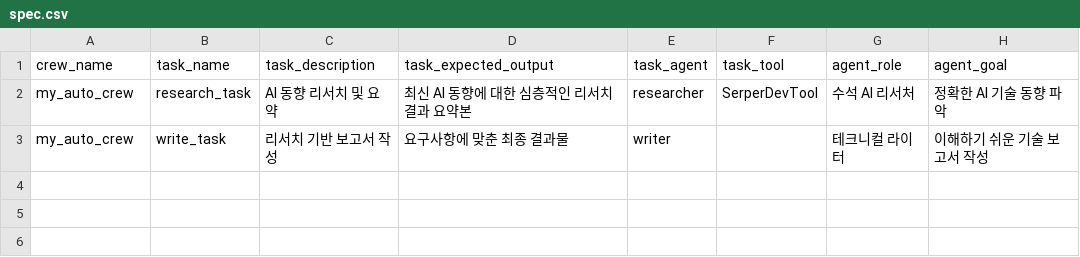
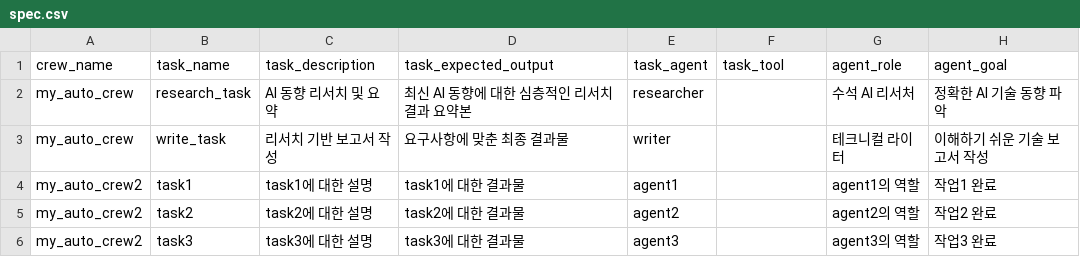
Before and after one commit to fiatlux316/meta_ai_generator, a CSV file: spec.csv, drawn as a sheet.

```diff
--- a/spec.csv
+++ b/spec.csv
@@ -1,3 +1,6 @@
 crew_name,task_name,task_description,task_expected_output,task_agent,task_tool,agent_role,agent_goal
-my_auto_crew,research_task,"AI 동향 리서치 및 요약","최신 AI 동향에 대한 심층적인 리서치 결과 요약본","researcher","SerperDevTool","수석 AI 리서처","정확한 AI 기술 동향 파악"
+my_auto_crew,research_task,"AI 동향 리서치 및 요약","최신 AI 동향에 대한 심층적인 리서치 결과 요약본","researcher","","수석 AI 리서처","정확한 AI 기술 동향 파악"
 my_auto_crew,write_task,"리서치 기반 보고서 작성","요구사항에 맞춘 최종 결과물","writer","","테크니컬 라이터","이해하기 쉬운 기술 보고서 작성"
+my_auto_crew2,task1,"task1에 대한 설명","task1에 대한 결과물","agent1","","agent1의 역할","작업1 완료"
+my_auto_crew2,task2,"task2에 대한 설명","task2에 대한 결과물","agent2","","agent2의 역할","작업2 완료"
+my_auto_crew2,task3,"task3에 대한 설명","task3에 대한 결과물","agent3","","agent3의 역할","작업3 완료"
```
Also changed, not shown: 22 other files.
